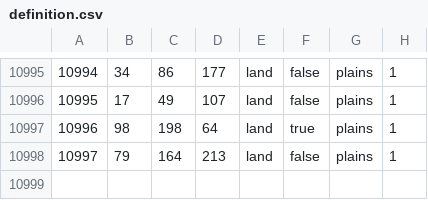
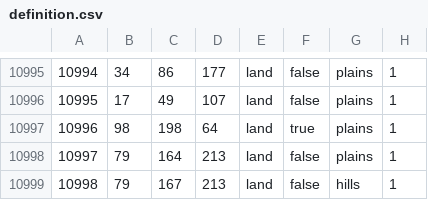
Before and after one commit to Losos2408/totmod, a CSV file: map/definition.csv, drawn as a sheet; only a part is shown, gaps mark what is left out.

```diff
--- a/map/definition.csv
+++ b/map/definition.csv
@@ -10998 +10998,2 @@
 10997;79;164;213;land;false;plains;1
+10998;79;167;213;land;false;hills;1
```
Also changed, not shown: 30 other files.
